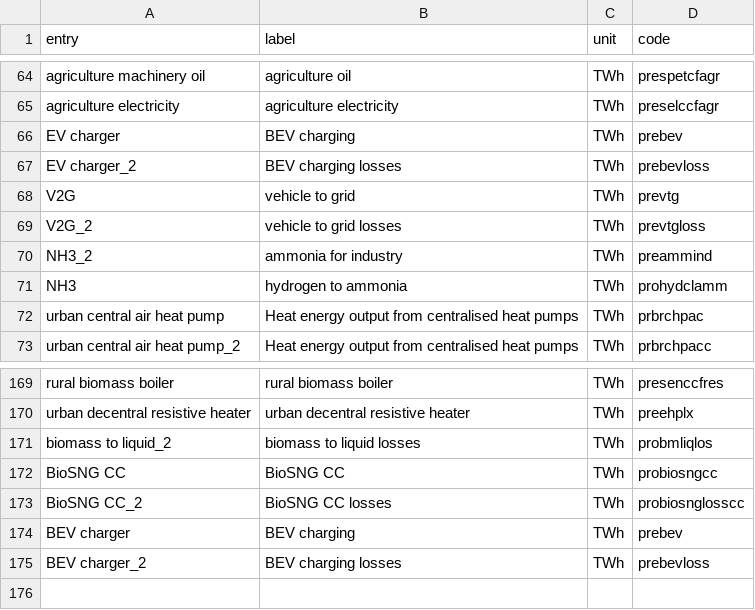
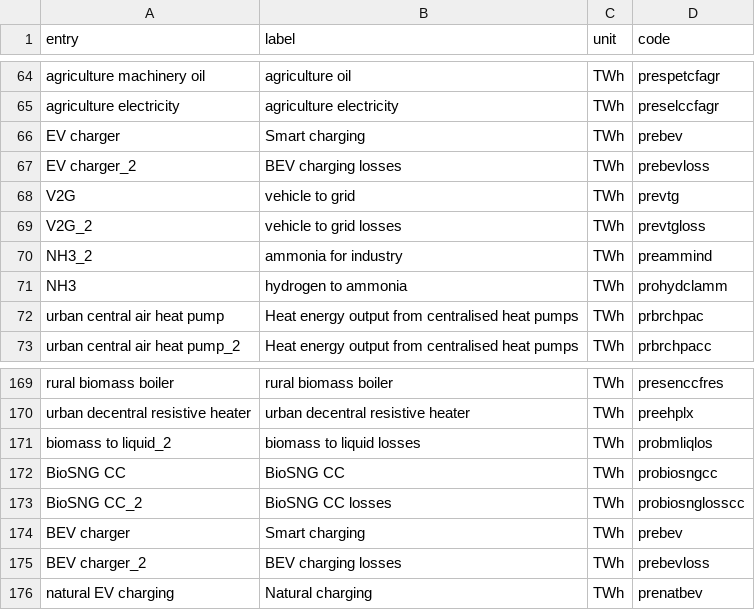
Before and after one commit to IntSusEnergySystems/pypsa2html, a CSV file: src/pypsa2html/data/carrier_flows_energy.csv, drawn as a sheet; only a part is shown, gaps mark what is left out.

Commit message:
BEV sankey node now reporting smart and natural charging separately

```diff
--- a/src/pypsa2html/data/carrier_flows_energy.csv
+++ b/src/pypsa2html/data/carrier_flows_energy.csv
@@ -65,3 +65,3 @@ agriculture machinery oil,agriculture oil,TWh,prespetcfagr
 agriculture electricity,agriculture electricity,TWh,preselccfagr
-EV charger,BEV charging,TWh,prebev
+EV charger,Smart charging,TWh,prebev
 EV charger_2,BEV charging losses,TWh,prebevloss
@@ -173,3 +173,4 @@ BioSNG CC,BioSNG CC,TWh,probiosngcc
 BioSNG CC_2,BioSNG CC losses,TWh,probiosnglosscc
-BEV charger,BEV charging,TWh,prebev
+BEV charger,Smart charging,TWh,prebev
 BEV charger_2,BEV charging losses,TWh,prebevloss
+natural EV charging,Natural charging,TWh,prenatbev
```
Also changed, not shown: src/pypsa2html/data/processes_energy.csv, 9 other files.
